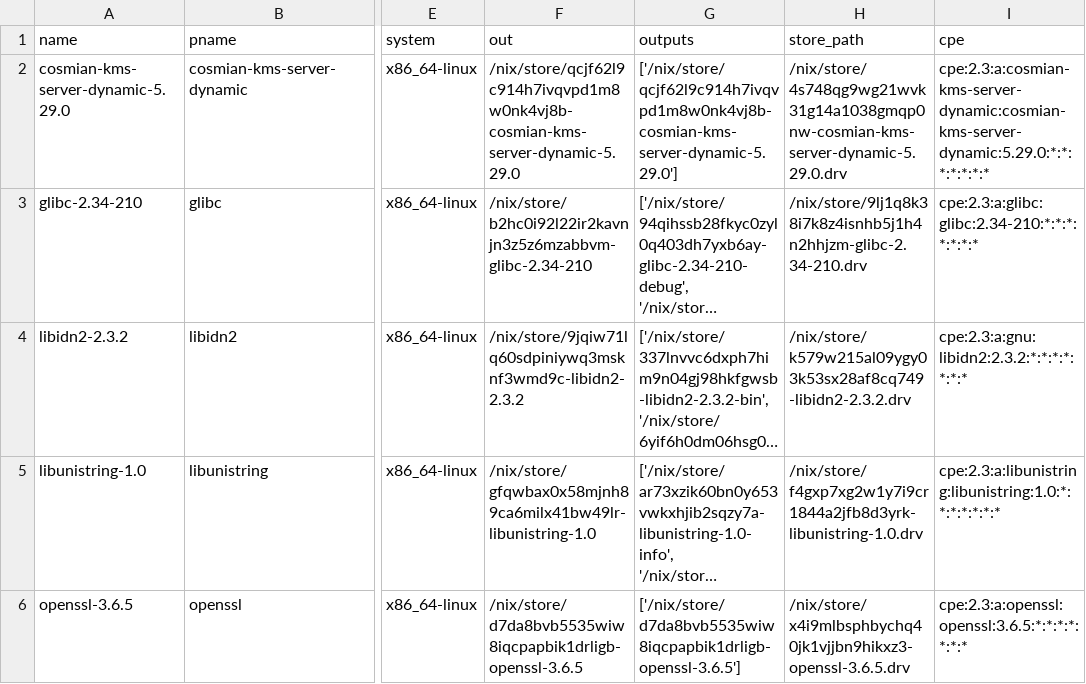
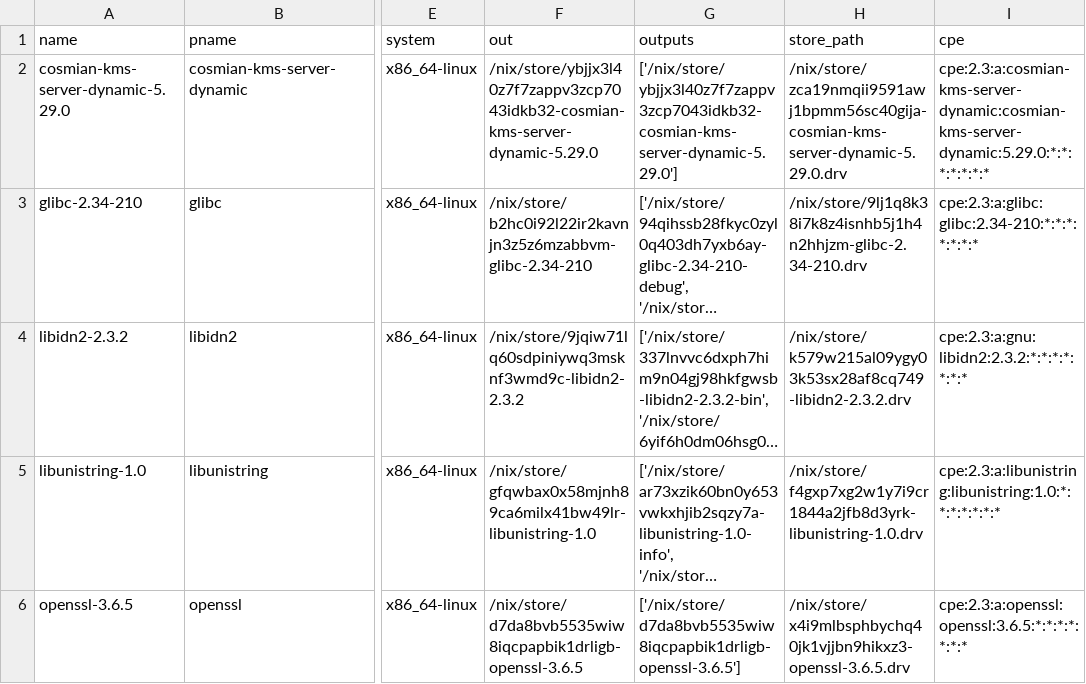
Before and after one commit to Cosmian/kms, a CSV file: sbom/server/fips/dynamic/sbom.csv, drawn as a sheet; only a part is shown, gaps mark what is left out; long unchanged cells end in …; the diff names each change by its address in the sheet, - before the commit and + after, or states it on an @@ line.

```diff
--- a/sbom/server/fips/dynamic/sbom.csv
+++ b/sbom/server/fips/dynamic/sbom.csv
-F2 (out): /nix/store/qcjf62l9c914h7ivqvpd1m8w0nk4vj8b-cosmian-kms-server-dynamic-5.29.0
+F2 (out): /nix/store/ybjjx3l40z7f7zappv3zcp7043idkb32-cosmian-kms-server-dynamic-5.29.0
-G2 (outputs): ['/nix/store/qcjf62l9c914h7ivqvpd1m8w0nk4vj8b-cosmian-kms-server-dynamic-5.29.0']
+G2 (outputs): ['/nix/store/ybjjx3l40z7f7zappv3zcp7043idkb32-cosmian-kms-server-dynamic-5.29.0']
-H2 (store_path): /nix/store/4s748qg9wg21wvk31g14a1038gmqp0nw-cosmian-kms-server-dynamic-5.29.0.drv
+H2 (store_path): /nix/store/zca19nmqii9591awj1bpmm56sc40gija-cosmian-kms-server-dynamic-5.29.0.drv
```
Also changed, not shown: sbom/server/fips/static/sbom.csv, sbom/server/non-fips/dynamic/sbom.csv, 25 other files.
